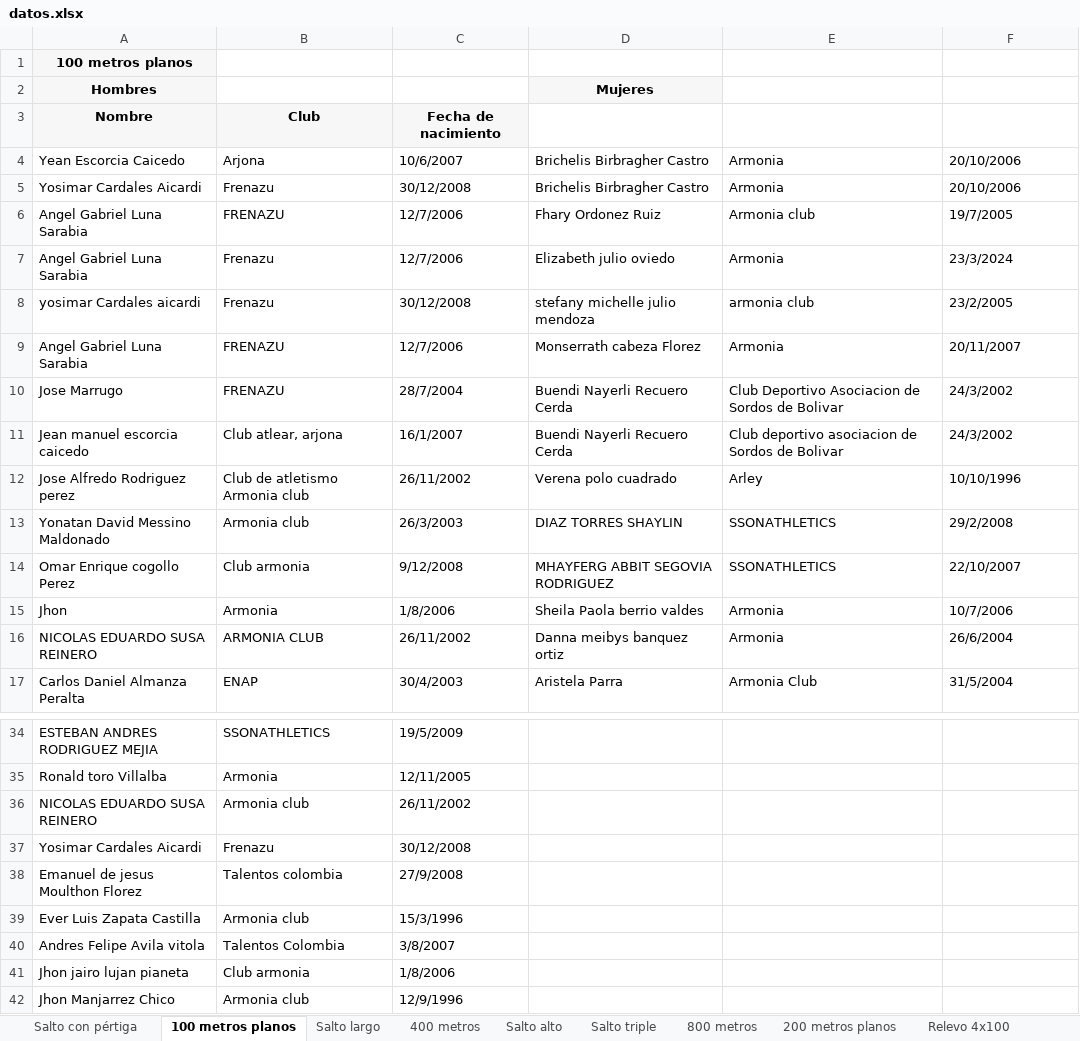
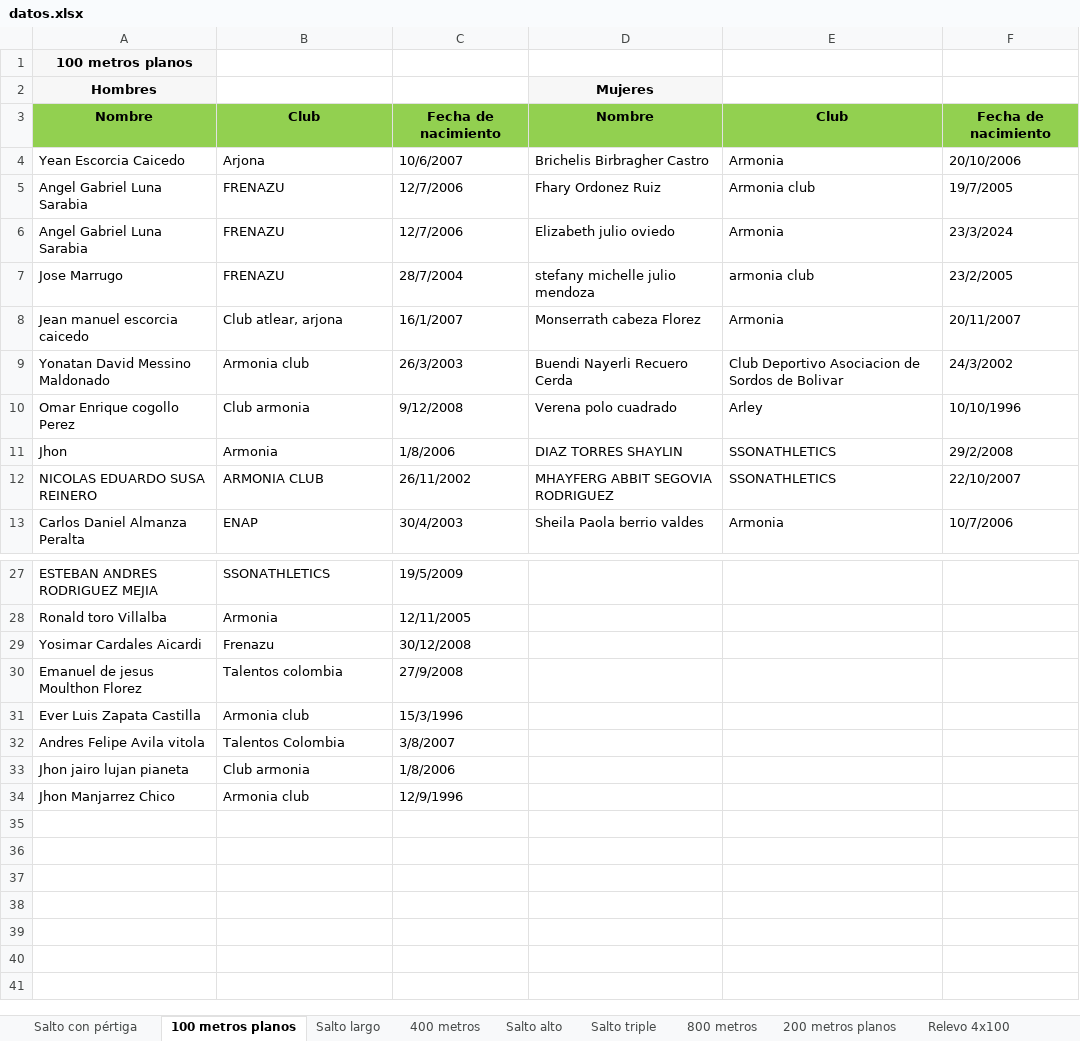
Before and after one commit to carlosDAC2020/u_codes, an Excel workbook: 8vo_semestre/trabajos/regional_caribe/datos.xlsx, sheet 100 metros planos, drawn as a sheet; only a part is shown, gaps mark what is left out; values as stored, in another font and other column widths than the file's, no borders; removed rows and columns are numbered as before the commit, all else as after; the diff covers the shown part only; the diff names each change by its address in the sheet, - before the commit and + after, or states it on an @@ line.

```diff
--- a/8vo_semestre/trabajos/regional_caribe/datos.xlsx (sheet 100 metros planos)
+++ b/8vo_semestre/trabajos/regional_caribe/datos.xlsx (sheet 100 metros planos)
-A3:C3 fill: #F7F7F7
+A3:C3 fill: #92D050
-D3: (empty)
+D3: Nombre
-D3:F3 fill: none
+D3:F3 fill: #92D050
-E3: (empty)
+E3: Club
-F3: (empty)
+F3: Fecha de nacimiento
-row 5: Yosimar Cardales Aicardi | Frenazu | 30/12/2008 | Brichelis Birbragher Castro | Armonia | 20/10/2006
-B6: Frenazu
+B6: FRENAZU
-row 8: yosimar Cardales aicardi | Frenazu | 30/12/2008 | stefany michelle julio mendoza | armonia club | 23/2/2005
-row 9: Angel Gabriel Luna Sarabia | FRENAZU | 12/7/2006 | Monserrath cabeza Florez | Armonia | 20/11/2007
-D7: Buendi Nayerli Recuero Cerda
+D7: stefany michelle julio mendoza
-E7: Club Deportivo Asociacion de Sordos de Bolivar
+E7: armonia club
-F7: 24/3/2002
+F7: 23/2/2005
-D8: Buendi Nayerli Recuero Cerda
+D8: Monserrath cabeza Florez
-E8: Club deportivo asociacion de Sordos de Bolivar
+E8: Armonia
-F8: 24/3/2002
+F8: 20/11/2007
-row 12: Jose Alfredo Rodriguez perez | Club de atletismo Armonia club | 26/11/2002 | Verena polo cuadrado | Arley | 10/10/1996
-D9: DIAZ TORRES SHAYLIN
+D9: Buendi Nayerli Recuero Cerda
-E9: SSONATHLETICS
+E9: Club Deportivo Asociacion de Sordos de Bolivar
-F9: 29/2/2008
+F9: 24/3/2002
-D10: MHAYFERG ABBIT SEGOVIA RODRIGUEZ
+D10: Verena polo cuadrado
-E10: SSONATHLETICS
+E10: Arley
-F10: 22/10/2007
+F10: 10/10/1996
-D11: Sheila Paola berrio valdes
+D11: DIAZ TORRES SHAYLIN
-E11:E12: Armonia
+E11:E12: SSONATHLETICS
-F11: 10/7/2006
+F11: 29/2/2008
-D12: Danna meibys banquez ortiz
+D12: MHAYFERG ABBIT SEGOVIA RODRIGUEZ
-F12: 26/6/2004
+F12: 22/10/2007
-D13: Aristela Parra
+D13: Sheila Paola berrio valdes
-E13: Armonia Club
+E13: Armonia
-F13: 31/5/2004
+F13: 10/7/2006
-row 36: NICOLAS EDUARDO SUSA REINERO | Armonia club | 26/11/2002
```
Also changed, not shown: 3 removed rows and 12 edited cells elsewhere in this sheet, sheet 200 metros planos, sheet Relevo 4x100, sheet 800 metros, sheet 400 metros, sheet Salto largo, sheet Salto alto, 2 more sheets, 16 other files.
